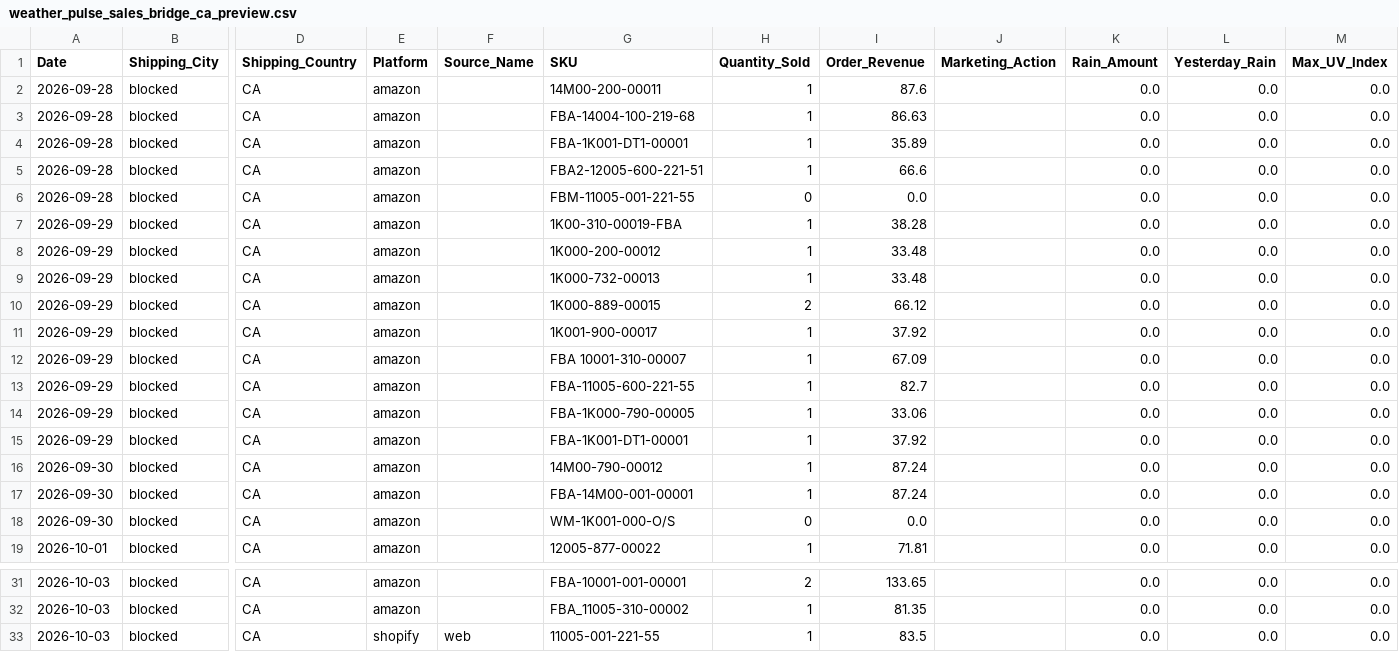
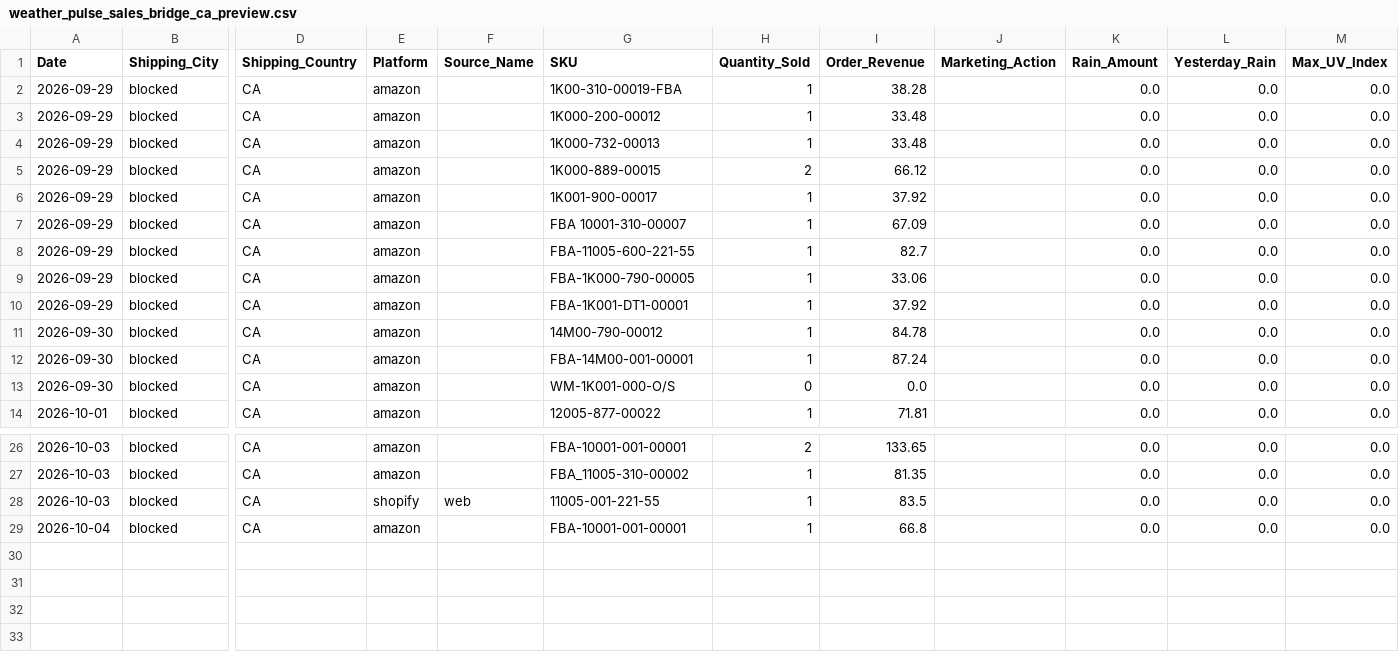
Before and after one commit to WeathermanInc/marketing-weather-engine, a CSV file: data/weather_pulse_sales_bridge_ca_preview.csv, drawn as a sheet; only a part is shown, gaps mark what is left out; removed rows and columns are numbered as before the commit, all else as after; rows hold the shown columns only; the diff names each change by its address in the sheet, - before the commit and + after, or states it on an @@ line.

```diff
--- a/data/weather_pulse_sales_bridge_ca_preview.csv
+++ b/data/weather_pulse_sales_bridge_ca_preview.csv
-row 2: 2026-09-28 | blocked | CA | amazon |  | 14M00-200-00011 | 1 | 87.6 |  | 0.0 | 0.0 | 0.0
-row 3: 2026-09-28 | blocked | CA | amazon |  | FBA-14004-100-219-68 | 1 | 86.63 |  | 0.0 | 0.0 | 0.0
-row 4: 2026-09-28 | blocked | CA | amazon |  | FBA-1K001-DT1-00001 | 1 | 35.89 |  | 0.0 | 0.0 | 0.0
-row 5: 2026-09-28 | blocked | CA | amazon |  | FBA2-12005-600-221-51 | 1 | 66.6 |  | 0.0 | 0.0 | 0.0
-row 6: 2026-09-28 | blocked | CA | amazon |  | FBM-11005-001-221-55 | 0 | 0.0 |  | 0.0 | 0.0 | 0.0
-I11 (Order_Revenue): 87.24
+I11 (Order_Revenue): 84.78
+row 29: 2026-10-04 | blocked | CA | amazon |  | FBA-10001-001-00001 | 1 | 66.8 |  | 0.0 | 0.0 | 0.0
```
Also changed, not shown: data/weather_pulse_audit_uk_preview.csv, data/weather_pulse_sales_bridge_uk_preview.csv, 6 other files.
